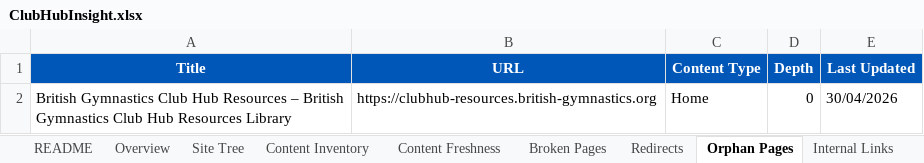
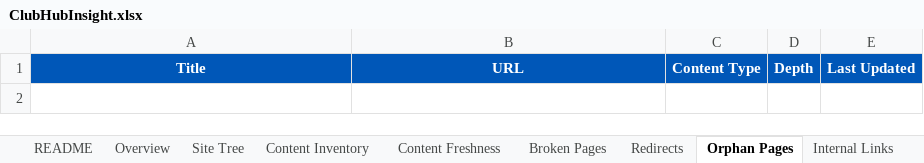
Before and after one commit to MikeyG16/ClubHubMapperV2, an Excel workbook: output/ClubHubInsight.xlsx, sheet Orphan Pages, drawn as a sheet; values as stored, in another font and other column widths than the file's, no borders; the diff names each change by its address in the sheet, - before the commit and + after, or states it on an @@ line.

```diff
--- a/output/ClubHubInsight.xlsx (sheet Orphan Pages)
+++ b/output/ClubHubInsight.xlsx (sheet Orphan Pages)
-row 2: British Gymnastics Club Hub Resources – British Gymnastics Club Hub Resources Library | https://clubhub-resources.british-gymnastics.org | Home | 0 | 30/04/2026
```
Also changed, not shown: sheet Content Inventory, sheet Media Inventory, sheet Internal Links, sheet Content Freshness, sheet Redirects, sheet Broken Pages, 2 more sheets, 5 other files.
